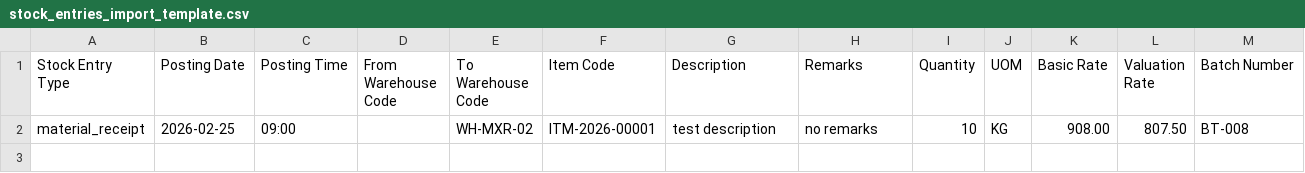
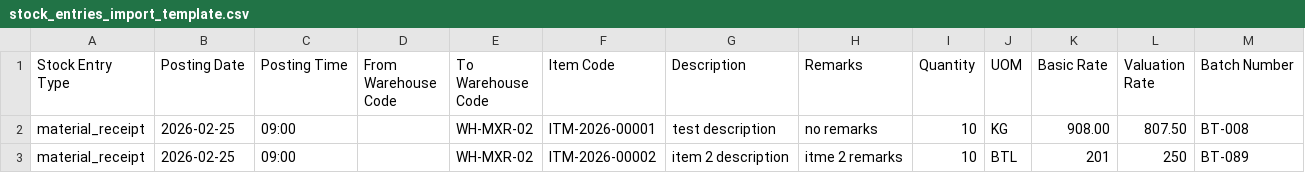
Before and after one commit to devnegikec/horizon-sync, a CSV file: stock_entries_import_template.csv, drawn as a sheet; the diff names each change by its address in the sheet, - before the commit and + after, or states it on an @@ line.

Commit message:
csv import working

```diff
--- a/stock_entries_import_template.csv
+++ b/stock_entries_import_template.csv
+row 3: material_receipt | 2026-02-25 | 09:00 |  | WH-MXR-02 | ITM-2026-00002 | item 2 description | itme 2 remarks | 10 | BTL | 201 | 250 | BT-089
```
Also changed, not shown: 2 other files.
